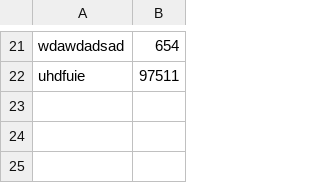
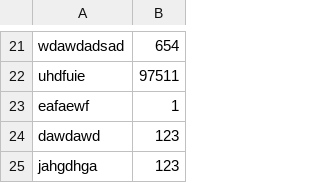
Before and after one commit to Naeem-gg/Project_web, a CSV file: users.csv, drawn as a sheet; only a part is shown, gaps mark what is left out.

```diff
--- a/users.csv
+++ b/users.csv
@@ -22 +22,4 @@ wdawdadsad,654
 "uhdfuie ",97511
+eafaewf,1
+dawdawd,123
+jahgdhga,123
```
Also changed, not shown: registration_details.csv, 1 other file.
